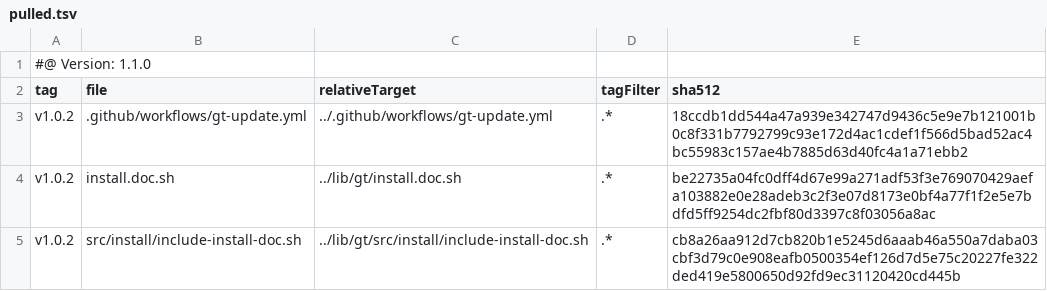
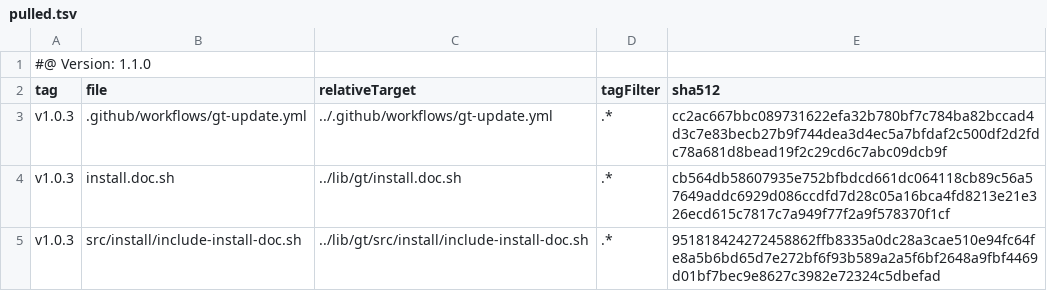
Before and after one commit to tegonal-bot-org/tegonal-bot, a TSV file: .gt/remotes/gt/pulled.tsv, drawn as a sheet.

Commit message:
update files of remote gt to version v1.0.3 via gt

```diff
--- a/.gt/remotes/gt/pulled.tsv
+++ b/.gt/remotes/gt/pulled.tsv
@@ -2,4 +2,4 @@
 tag	file	relativeTarget	tagFilter	sha512
-v1.0.2	.github/workflows/gt-update.yml	../.github/workflows/gt-update.yml	.*	18ccdb1dd544a47a939e342747d9436c5e9e7b121001b0c8f331b7792799c93e172d4ac1cdef1f566d5bad52ac4bc55983c157ae4b7885d63d40fc4a1a71ebb2
-v1.0.2	install.doc.sh	../lib/gt/install.doc.sh	.*	be22735a04fc0dff4d67e99a271adf53f3e769070429aefa103882e0e28adeb3c2f3e07d8173e0bf4a77f1f2e5e7bdfd5ff9254dc2fbf80d3397c8f03056a8ac
-v1.0.2	src/install/include-install-doc.sh	../lib/gt/src/install/include-install-doc.sh	.*	cb8a26aa912d7cb820b1e5245d6aaab46a550a7daba03cbf3d79c0e908eafb0500354ef126d7d5e75c20227fe322ded419e5800650d92fd9ec31120420cd445b
+v1.0.3	.github/workflows/gt-update.yml	../.github/workflows/gt-update.yml	.*	cc2ac667bbc089731622efa32b780bf7c784ba82bccad4d3c7e83becb27b9f744dea3d4ec5a7bfdaf2c500df2d2fdc78a681d8bead19f2c29cd6c7abc09dcb9f
+v1.0.3	install.doc.sh	../lib/gt/install.doc.sh	.*	cb564db58607935e752bfbdcd661dc064118cb89c56a57649addc6929d086ccdfd7d28c05a16bca4fd8213e21e326ecd615c7817c7a949f77f2a9f578370f1cf
+v1.0.3	src/install/include-install-doc.sh	../lib/gt/src/install/include-install-doc.sh	.*	951818424272458862ffb8335a0dc28a3cae510e94fc64fe8a5b6bd65d7e272bf6f93b589a2a5f6bf2648a9fbf4469d01bf7bec9e8627c3982e72324c5dbefad
```
Also changed, not shown: 3 other files.
